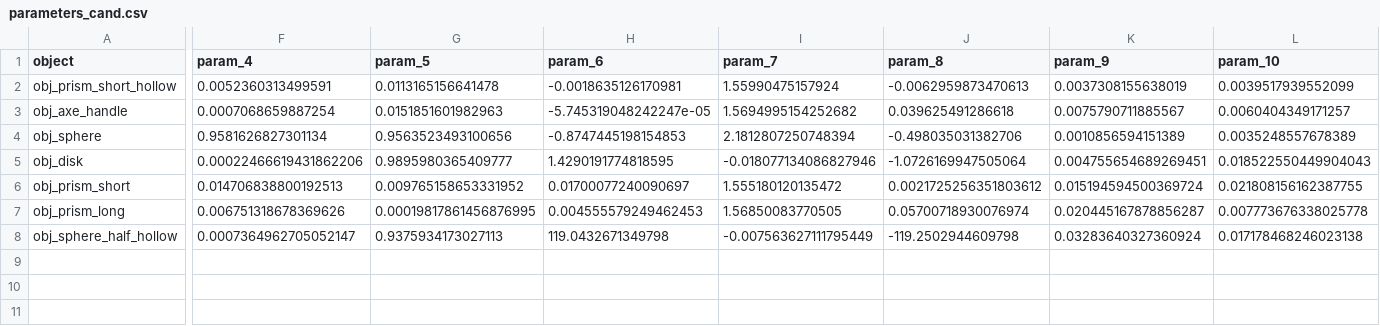
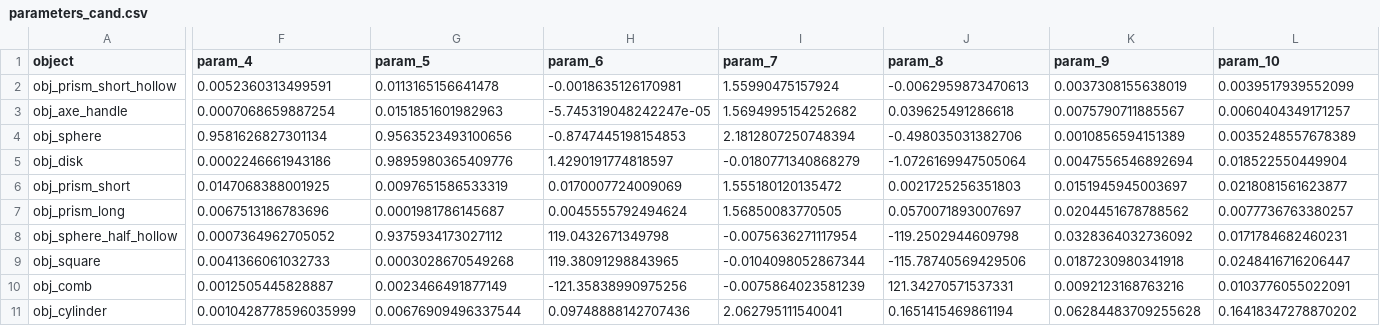
Before and after one commit to CankutBoraTuncer/Visual-Feature-Extraction-for-Tool-Construction-Based-on-Geometric-Reasoning, a CSV file: src/parameters_cand.csv, drawn as a sheet; only a part is shown, gaps mark what is left out; rows hold the shown columns only; the diff covers the shown part only; the diff names each change by its address in the sheet, - before the commit and + after, or states it on an @@ line.

```diff
--- a/src/parameters_cand.csv
+++ b/src/parameters_cand.csv
-F5 (param_4): 0.00022466619431862206
+F5 (param_4): 0.0002246661943186
-G5 (param_5): 0.9895980365409777
+G5 (param_5): 0.9895980365409776
-H5 (param_6): 1.4290191774818595
+H5 (param_6): 1.4290191774818597
-I5 (param_7): -0.018077134086827946
+I5 (param_7): -0.0180771340868279
-K5 (param_9): 0.004755654689269451
+K5 (param_9): 0.0047556546892694
-L5 (param_10): 0.018522550449904043
+L5 (param_10): 0.018522550449904
-F6 (param_4): 0.014706838800192513
+F6 (param_4): 0.0147068388001925
-G6 (param_5): 0.009765158653331952
+G6 (param_5): 0.0097651586533319
-H6 (param_6): 0.01700077240090697
+H6 (param_6): 0.0170007724009069
-J6 (param_8): 0.0021725256351803612
+J6 (param_8): 0.0021725256351803
-K6 (param_9): 0.015194594500369724
+K6 (param_9): 0.0151945945003697
-L6 (param_10): 0.021808156162387755
+L6 (param_10): 0.0218081561623877
-F7 (param_4): 0.006751318678369626
+F7 (param_4): 0.0067513186783696
-G7 (param_5): 0.00019817861456876995
+G7 (param_5): 0.0001981786145687
-H7 (param_6): 0.004555579249462453
+H7 (param_6): 0.0045555792494624
-J7 (param_8): 0.05700718930076974
+J7 (param_8): 0.0570071893007697
-K7 (param_9): 0.020445167878856287
+K7 (param_9): 0.0204451678788562
-L7 (param_10): 0.007773676338025778
+L7 (param_10): 0.0077736763380257
-F8 (param_4): 0.0007364962705052147
+F8 (param_4): 0.0007364962705052
-G8 (param_5): 0.9375934173027113
+G8 (param_5): 0.9375934173027112
-I8 (param_7): -0.007563627111795449
+I8 (param_7): -0.0075636271117954
-K8 (param_9): 0.03283640327360924
+K8 (param_9): 0.0328364032736092
-L8 (param_10): 0.017178468246023138
+L8 (param_10): 0.0171784682460231
+row 9: obj_square | 0.0041366061032733 | 0.0003028670549268 | 119.38091298843965 | -0.0104098052867344 | -115.78740569429506 | 0.0187230980341918 | 0.0248416716206447
+row 10: obj_comb | 0.0012505445828887 | 0.0023466491877149 | -121.35838990975256 | -0.0075864023581239 | 121.34270571537331 | 0.0092123168763216 | 0.0103776055022091
+row 11: obj_cylinder | 0.0010428778596035999 | 0.00676909496337544 | 0.09748888142707436 | 2.062795111540041 | 0.1651415469861194 | 0.06284483709255628 | 0.16418347278870202
```
Also changed, not shown: 6 edited cells elsewhere in this file, src/parameters_ref.csv, 5 other files.
